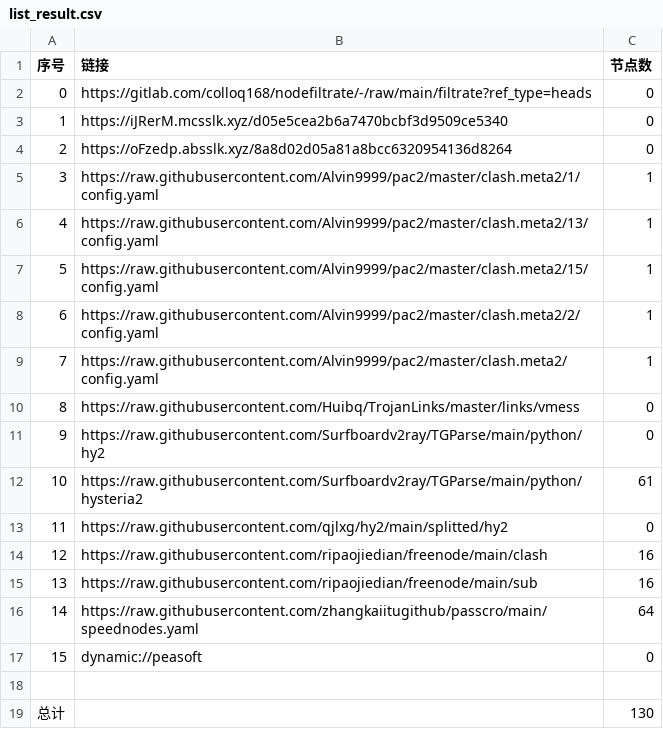
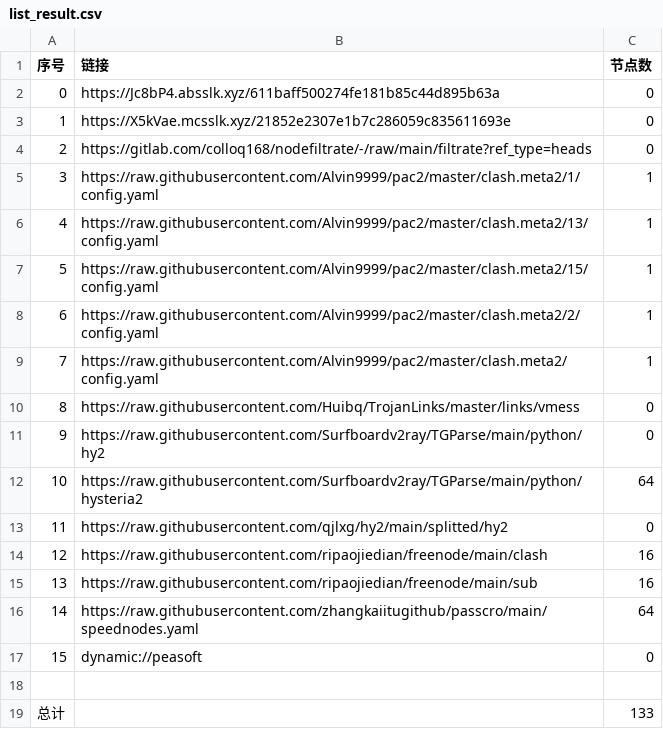
Before and after one commit to zmei19881989/AutoMergePublicNodes, a CSV file: list_result.csv, drawn as a sheet.

```diff
--- a/list_result.csv
+++ b/list_result.csv
@@ -1,5 +1,5 @@
 序号,链接,节点数
-0,https://gitlab.com/colloq168/nodefiltrate/-/raw/main/filtrate?ref_type=heads,0
-1,https://iJRerM.mcsslk.xyz/d05e5cea2b6a7470bcbf3d9509ce5340,0
-2,https://oFzedp.absslk.xyz/8a8d02d05a81a8bcc6320954136d8264,0
+0,https://Jc8bP4.absslk.xyz/611baff500274fe181b85c44d895b63a,0
+1,https://X5kVae.mcsslk.xyz/21852e2307e1b7c286059c835611693e,0
+2,https://gitlab.com/colloq168/nodefiltrate/-/raw/main/filtrate?ref_type=heads,0
 3,https://raw.githubusercontent.com/Alvin9999/pac2/master/clash.meta2/1/config.yaml,1
@@ -11,3 +11,3 @@
 9,https://raw.githubusercontent.com/Surfboardv2ray/TGParse/main/python/hy2,0
-10,https://raw.githubusercontent.com/Surfboardv2ray/TGParse/main/python/hysteria2,61
+10,https://raw.githubusercontent.com/Surfboardv2ray/TGParse/main/python/hysteria2,64
 11,https://raw.githubusercontent.com/qjlxg/hy2/main/splitted/hy2,0
@@ -18,2 +18,2 @@
 
-总计,,130
+总计,,133
```
Also changed, not shown: 17 other files.
